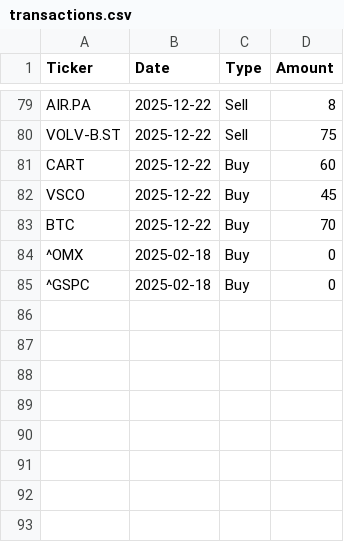
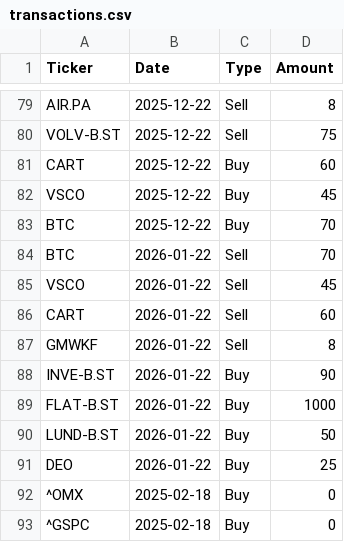
Before and after one commit to arofre/figab, a CSV file: transactions.csv, drawn as a sheet; only a part is shown, gaps mark what is left out.

```diff
--- a/transactions.csv
+++ b/transactions.csv
@@ -83,2 +83,10 @@ VSCO;2025-12-22;Buy;45;
 BTC;2025-12-22;Buy;70;
+BTC;2026-01-22;Sell;70;
+VSCO;2026-01-22;Sell;45;
+CART;2026-01-22;Sell;60;
+GMWKF;2026-01-22;Sell;8;
+INVE-B.ST;2026-01-22;Buy;90;
+FLAT-B.ST;2026-01-22;Buy;1000;
+LUND-B.ST;2026-01-22;Buy;50;
+DEO;2026-01-22;Buy;25;
 ^OMX;2025-02-18;Buy;0;
```
Also changed, not shown: 2 other files.
